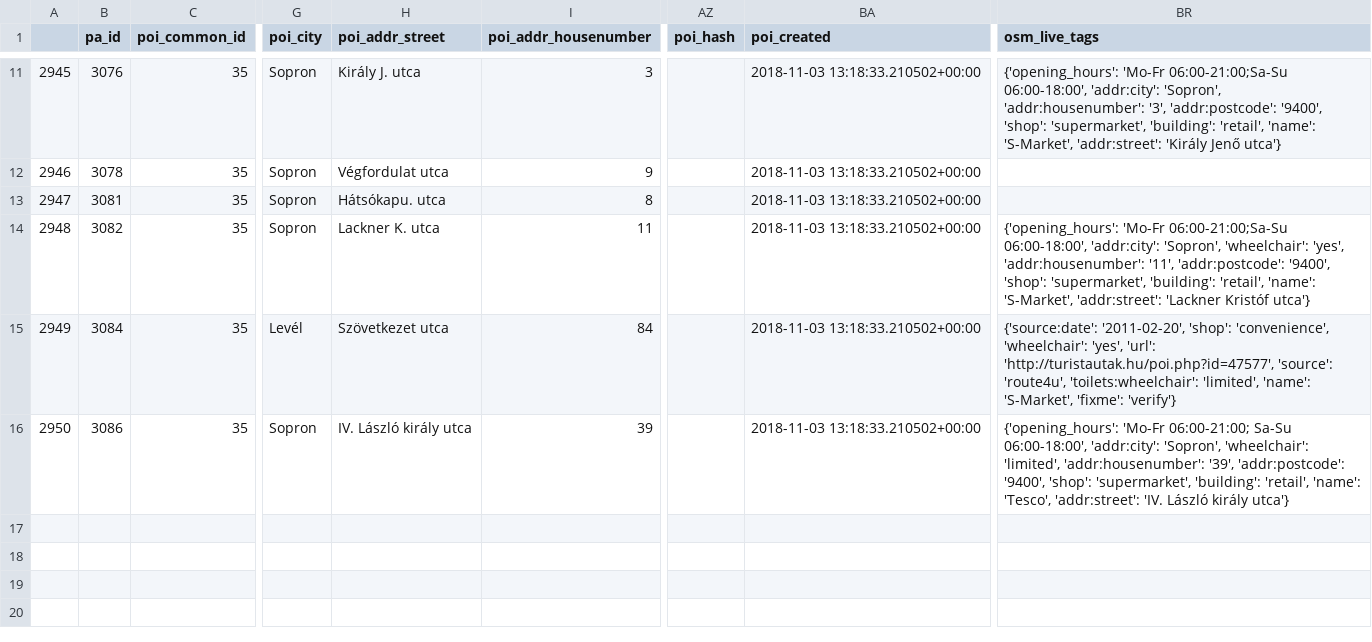
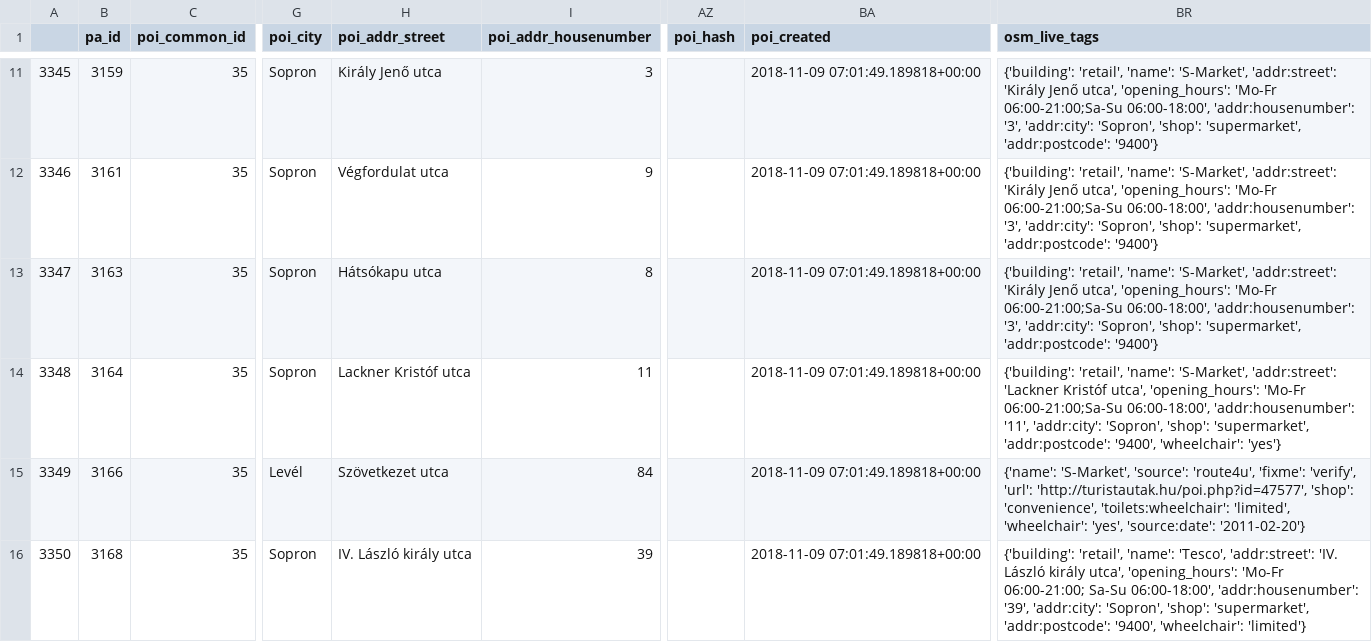
Before and after one commit to KAMI911/osm-import-request, a CSV file: hu_tesco/poi_address_merge_husmrktexp.csv, drawn as a sheet; only a part is shown, gaps mark what is left out; the diff covers the shown part only; the diff names each change by its address in the sheet, - before the commit and + after, or states it on an @@ line.

Commit message:
Update Tesco and S-Market files

```diff
--- a/hu_tesco/poi_address_merge_husmrktexp.csv
+++ b/hu_tesco/poi_address_merge_husmrktexp.csv
-A11: 2945
+A11: 3345
-B11 (pa_id): 3076
+B11 (pa_id): 3159
-H11 (poi_addr_street): Király J. utca
+H11 (poi_addr_street): Király Jenő utca
-BA11:BA16 (poi_created): 2018-11-03 13:18:33.210502+00:00
+BA11:BA16 (poi_created): 2018-11-09 07:01:49.189818+00:00
-BR11 (osm_live_tags): {'opening_hours': 'Mo-Fr 06:00-21:00;Sa-Su 06:00-18:00', 'addr:city': 'Sopron', 'addr:housenumber': '3', 'addr:postcode': '9400', 'shop': 'supermarket', 'building': 'retail', 'name': 'S-Market', 'addr:street': 'Király Jenő utca'}
+BR11 (osm_live_tags): {'building': 'retail', 'name': 'S-Market', 'addr:street': 'Király Jenő utca', 'opening_hours': 'Mo-Fr 06:00-21:00;Sa-Su 06:00-18:00', 'addr:housenumber': '3', 'addr:city': 'Sopron', 'shop': 'supermarket', 'addr:postcode': '9400'}
-A12: 2946
+A12: 3346
-B12 (pa_id): 3078
+B12 (pa_id): 3161
-BR12:BR13 (osm_live_tags): (empty)
+BR12:BR13 (osm_live_tags): {'building': 'retail', 'name': 'S-Market', 'addr:street': 'Király Jenő utca', 'opening_hours': 'Mo-Fr 06:00-21:00;Sa-Su 06:00-18:00', 'addr:housenumber': '3', 'addr:city': 'Sopron', 'shop': 'supermarket', 'addr:postcode': '9400'}
-A13: 2947
+A13: 3347
-B13 (pa_id): 3081
+B13 (pa_id): 3163
-H13 (poi_addr_street): Hátsókapu. utca
+H13 (poi_addr_street): Hátsókapu utca
-A14: 2948
+A14: 3348
-B14 (pa_id): 3082
+B14 (pa_id): 3164
-H14 (poi_addr_street): Lackner K. utca
+H14 (poi_addr_street): Lackner Kristóf utca
-BR14 (osm_live_tags): {'opening_hours': 'Mo-Fr 06:00-21:00;Sa-Su 06:00-18:00', 'addr:city': 'Sopron', 'wheelchair': 'yes', 'addr:housenumber': '11', 'addr:postcode': '9400', 'shop': 'supermarket', 'building': 'retail', 'name': 'S-Market', 'addr:street': 'Lackner Kristóf utca'}
+BR14 (osm_live_tags): {'building': 'retail', 'name': 'S-Market', 'addr:street': 'Lackner Kristóf utca', 'opening_hours': 'Mo-Fr 06:00-21:00;Sa-Su 06:00-18:00', 'addr:housenumber': '11', 'addr:city': 'Sopron', 'shop': 'supermarket', 'addr:postcode': '9400', 'wheelchair': 'yes'}
-A15: 2949
+A15: 3349
-B15 (pa_id): 3084
+B15 (pa_id): 3166
-BR15 (osm_live_tags): {'source:date': '2011-02-20', 'shop': 'convenience', 'wheelchair': 'yes', 'url': 'http://turistautak.hu/poi.php?id=47577', 'source': 'route4u', 'toilets:wheelchair': 'limited', 'name': 'S-Market', 'fixme': 'verify'}
+BR15 (osm_live_tags): {'name': 'S-Market', 'source': 'route4u', 'fixme': 'verify', 'url': 'http://turistautak.hu/poi.php?id=47577', 'shop': 'convenience', 'toilets:wheelchair': 'limited', 'wheelchair': 'yes', 'source:date': '2011-02-20'}
-A16: 2950
+A16: 3350
-B16 (pa_id): 3086
+B16 (pa_id): 3168
-BR16 (osm_live_tags): {'opening_hours': 'Mo-Fr 06:00-21:00; Sa-Su 06:00-18:00', 'addr:city': 'Sopron', 'wheelchair': 'limited', 'addr:housenumber': '39', 'addr:postcode': '9400', 'shop': 'supermarket', 'building': 'retail', 'name': 'Tesco', 'addr:street': 'IV. László király utca'}
+BR16 (osm_live_tags): {'building': 'retail', 'name': 'Tesco', 'addr:street': 'IV. László király utca', 'opening_hours': 'Mo-Fr 06:00-21:00; Sa-Su 06:00-18:00', 'addr:housenumber': '39', 'addr:city': 'Sopron', 'shop': 'supermarket', 'addr:postcode': '9400', 'wheelchair': 'limited'}
```
Also changed, not shown: 39 edited cells elsewhere in this file, hu_tesco/poi_address_merge_hutescoexp.csv, hu_tesco/poi_address_merge_hutescoext.csv, 5 other files.
